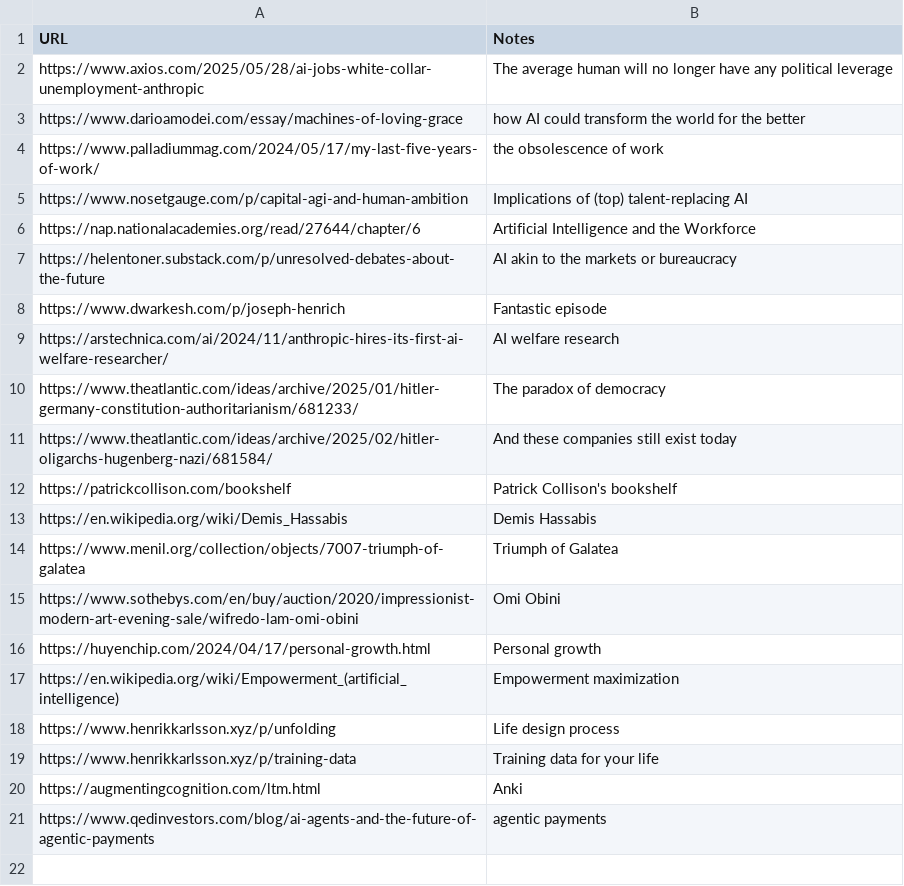
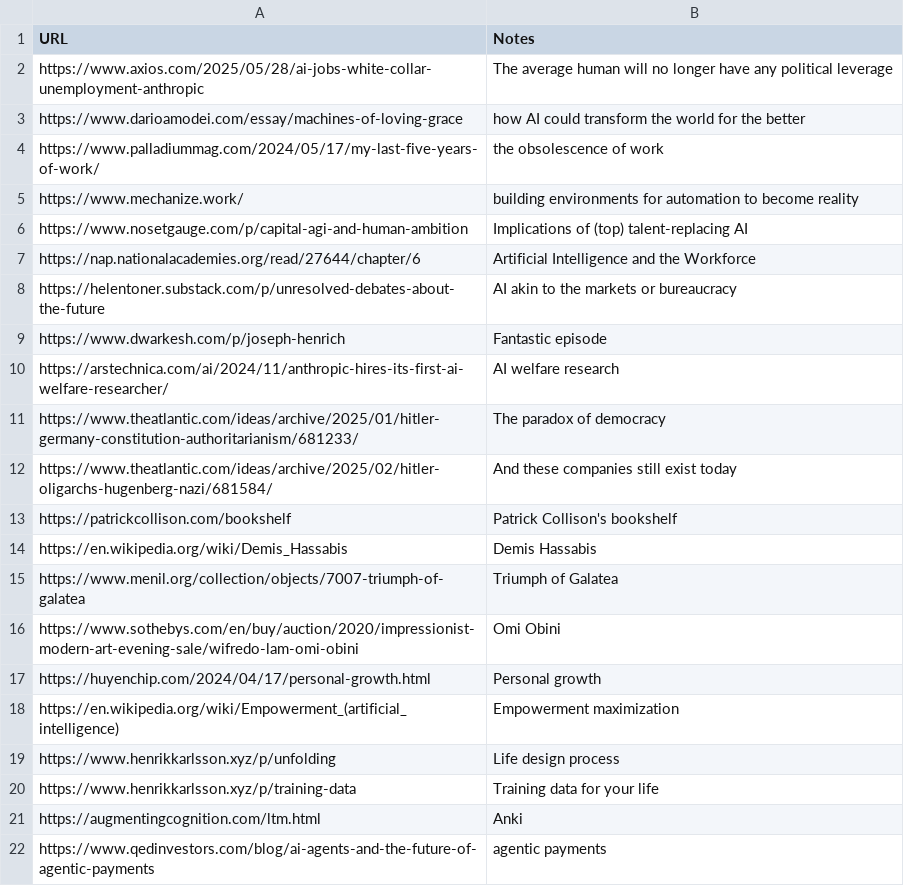
Before and after one commit to ktjkim/ktjkim.github.io, a CSV file: inspiration.csv, drawn as a sheet.

Commit message:
inspiration

```diff
--- a/inspiration.csv
+++ b/inspiration.csv
@@ -4,2 +4,3 @@ https://www.darioamodei.com/essay/machines-of-loving-grace, how AI could transfo
 https://www.palladiummag.com/2024/05/17/my-last-five-years-of-work/, the obsolescence of work
+https://www.mechanize.work/, building environments for automation to become reality
 https://www.nosetgauge.com/p/capital-agi-and-human-ambition, Implications of (top) talent-replacing AI
```
